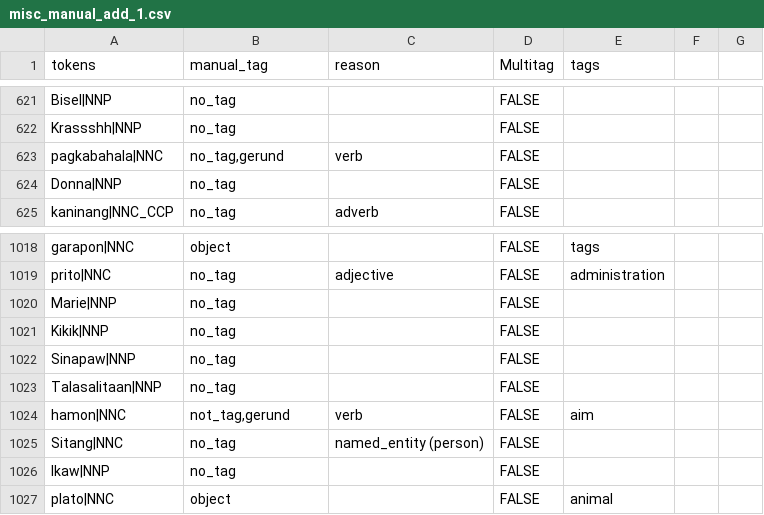
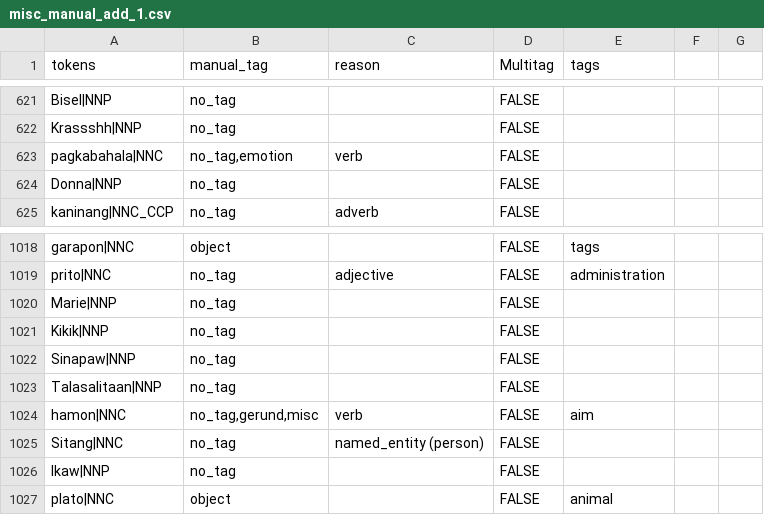
Before and after one commit to NeptuneSyInAteneo/thesis_Models, a CSV file: Organized_Text_data/misc_manual_add_1.csv, drawn as a sheet; only a part is shown, gaps mark what is left out.

Commit message:
first proper iteration of training data done

```diff
--- a/Organized_Text_data/misc_manual_add_1.csv
+++ b/Organized_Text_data/misc_manual_add_1.csv
@@ -622,3 +622,3 @@ Bisel|NNP,no_tag,,FALSE,,,
 Krassshh|NNP,no_tag,,FALSE,,,
-pagkabahala|NNC,"no_tag,gerund",verb,FALSE,,,
+pagkabahala|NNC,"no_tag,emotion",verb,FALSE,,,
 Donna|NNP,no_tag,,FALSE,,,
@@ -1023,3 +1023,3 @@ Sinapaw|NNP,no_tag,,FALSE,,,
 Talasalitaan|NNP,no_tag,,FALSE,,,
-hamon|NNC,"not_tag,gerund",verb,FALSE,aim,,
+hamon|NNC,"no_tag,gerund,misc",verb,FALSE,aim,,
 Sitang|NNC,no_tag,named_entity (person),FALSE,,,
```
Also changed, not shown: Organized_Text_data/multitag_manual_add_1.csv, 2 other files.
